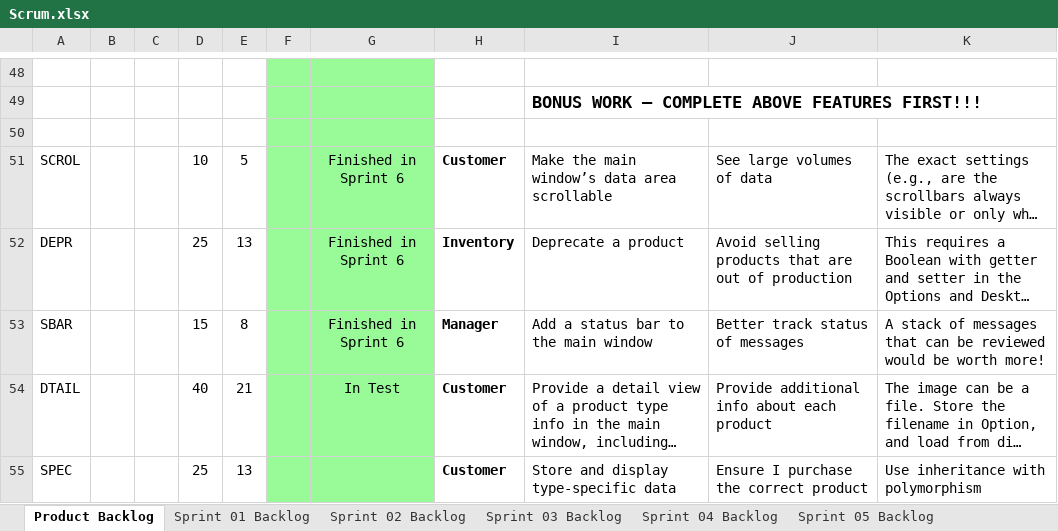
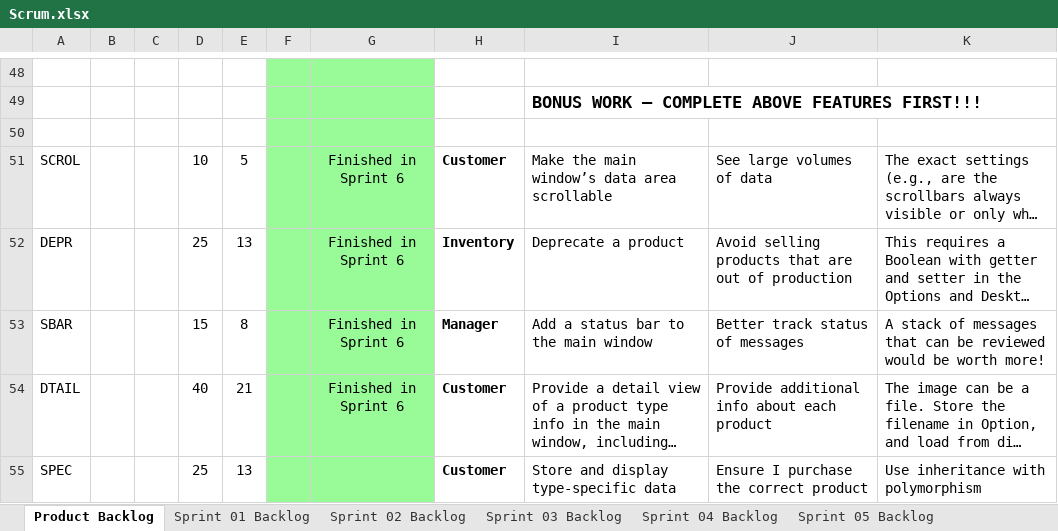
Before and after one commit to rrchrn/cse1325, an Excel workbook: P13/Scrum.xlsx, sheet Product Backlog, drawn as a sheet; only a part is shown, gaps mark what is left out; long unchanged cells end in …; values as stored, in another font and other column widths than the file's, no borders; charts and pictures not drawn; the diff names each change by its address in the sheet, - before the commit and + after, or states it on an @@ line.

```diff
--- a/P13/Scrum.xlsx (sheet Product Backlog)
+++ b/P13/Scrum.xlsx (sheet Product Backlog)
-G54: In Test
+G54: Finished in Sprint 6
```
Also changed, not shown: 27 other files.
